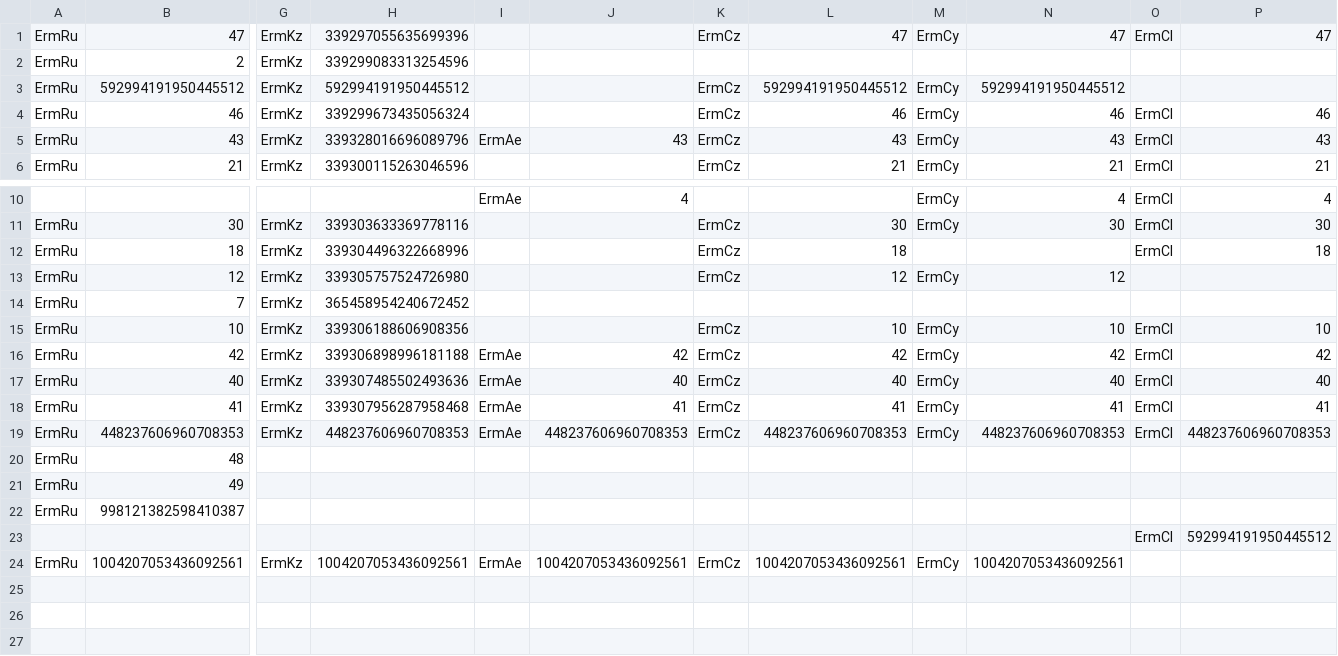
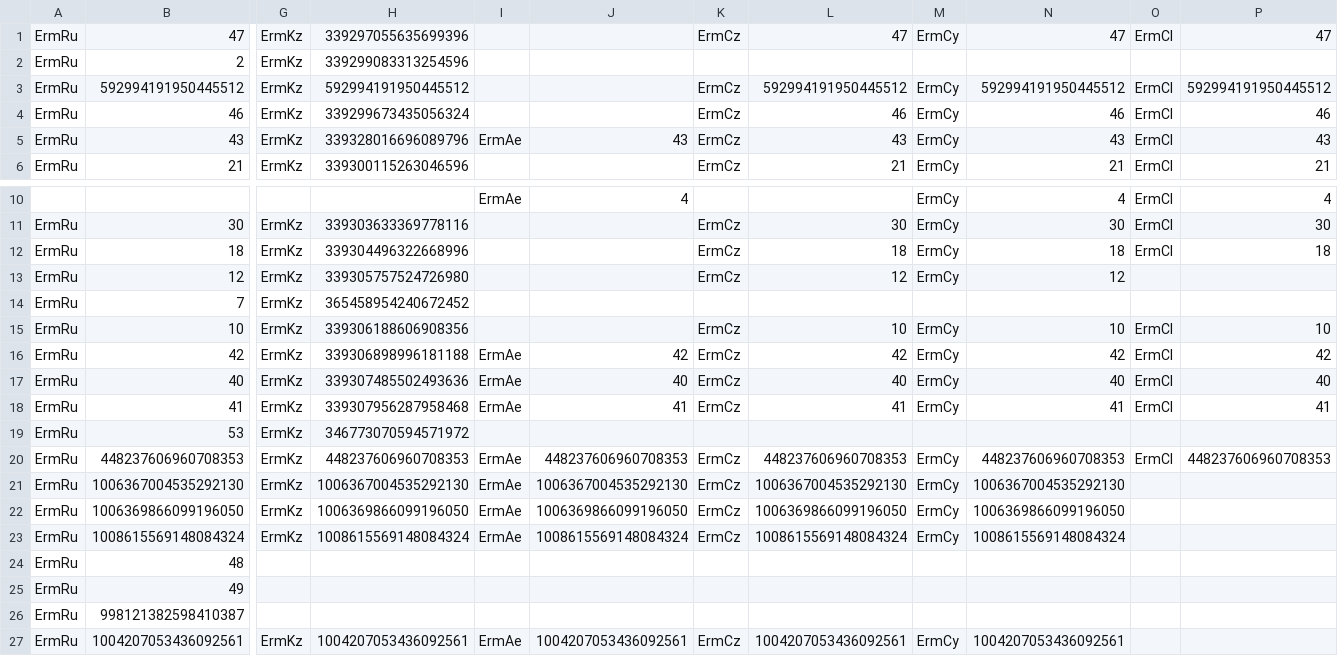
Before and after one commit to osharper/nuclear-vstore, a CSV file: src/MigrationTool/import.csv, drawn as a sheet; only a part is shown, gaps mark what is left out; removed rows and columns are numbered as before the commit, all else as after; rows hold the shown columns only; the diff names each change by its address in the sheet, - before the commit and + after, or states it on an @@ line.

Commit message:
[AMS-536] correct templates in migration (#72)
* [AMS-536] correct templates in migration

```diff
--- a/src/MigrationTool/import.csv
+++ b/src/MigrationTool/import.csv
-O3: (empty)
+O3: ErmCl
-P3: (empty)
+P3: 592994191950445512
-M12: (empty)
+M12: ErmCy
-N12: (empty)
+N12: 18
+row 19: ErmRu | 53 | ErmKz | 346773070594571972
+row 21: ErmRu | 1006367004535292130 | ErmKz | 1006367004535292130 | ErmAe | 1006367004535292130 | ErmCz | 1006367004535292130 | ErmCy | 1006367004535292130
+row 22: ErmRu | 1006369866099196050 | ErmKz | 1006369866099196050 | ErmAe | 1006369866099196050 | ErmCz | 1006369866099196050 | ErmCy | 1006369866099196050
+row 23: ErmRu | 1008615569148084324 | ErmKz | 1008615569148084324 | ErmAe | 1008615569148084324 | ErmCz | 1008615569148084324 | ErmCy | 1008615569148084324
-row 23:  |  |  |  |  |  |  |  |  |  | ErmCl | 592994191950445512
```
